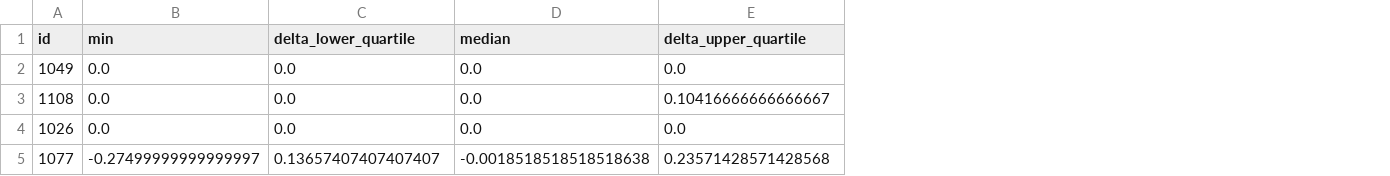
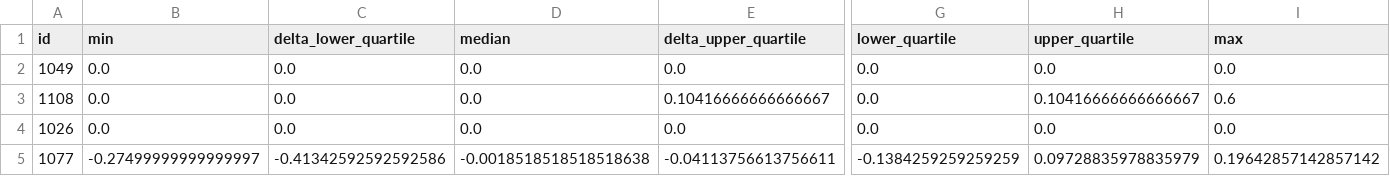
Before and after one commit to JacekzMilo/Crypto_nlp, a CSV file: Scraper/Scraper/spiders/feature_polarity_calculations_df_3.csv, drawn as a sheet; only a part is shown, gaps mark what is left out; the diff names each change by its address in the sheet, - before the commit and + after, or states it on an @@ line.

```diff
--- a/Scraper/Scraper/spiders/feature_polarity_calculations_df_3.csv
+++ b/Scraper/Scraper/spiders/feature_polarity_calculations_df_3.csv
+column G (lower_quartile), rows 2-5: 0.0 | 0.0 | 0.0 | -0.1384259259259259
+column H (upper_quartile), rows 2-5: 0.0 | 0.10416666666666667 | 0.0 | 0.09728835978835979
+column I (max), rows 2-5: 0.0 | 0.6 | 0.0 | 0.19642857142857142
-C5 (delta_lower_quartile): 0.13657407407407407
+C5 (delta_lower_quartile): -0.41342592592592586
-E5 (delta_upper_quartile): 0.23571428571428568
+E5 (delta_upper_quartile): -0.04113756613756611
```
Also changed, not shown: Scraper/Scraper/spiders/article_semantics_results_for_plot.csv, Scraper/Scraper/spiders/feature_polarity_calculations_df.csv, 6 other files.
